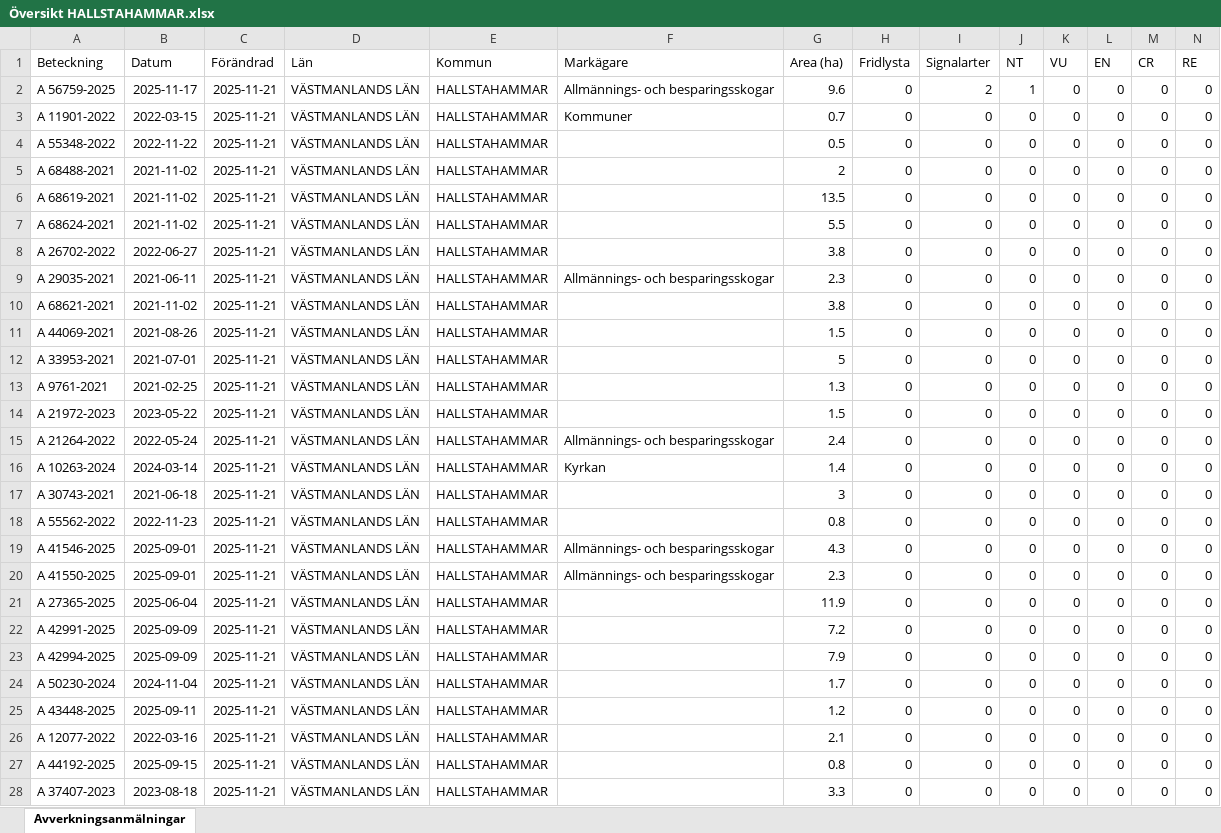
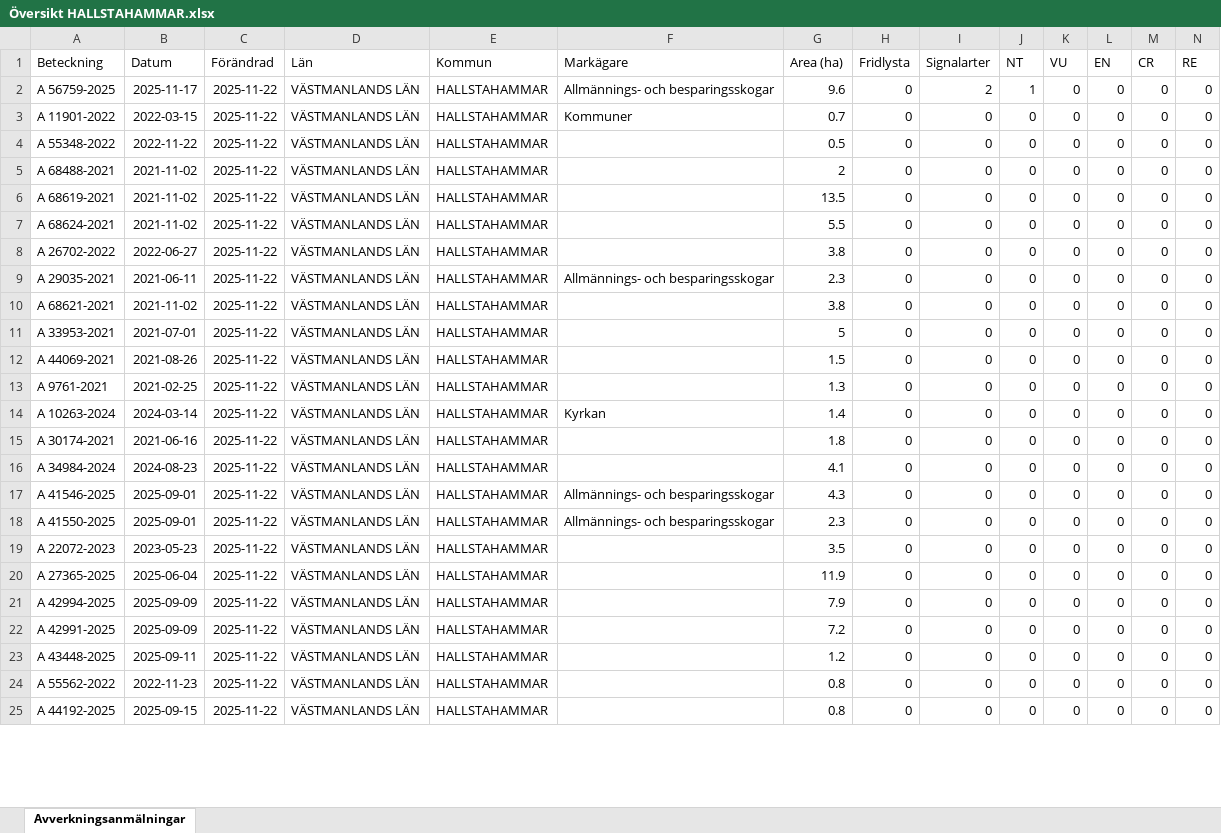
Before and after one commit to klasma/Logging_1961, an Excel workbook: Översikt HALLSTAHAMMAR.xlsx, sheet Avverkningsanmälningar, drawn as a sheet; only a part is shown; values as stored, in another font and other column widths than the file's, no borders; removed rows and columns are numbered as before the commit, all else as after; rows hold the shown columns only; the diff covers the shown part only; the diff names each change by its address in the sheet, - before the commit and + after, or states it on an @@ line.

```diff
--- a/Översikt HALLSTAHAMMAR.xlsx (sheet Avverkningsanmälningar)
+++ b/Översikt HALLSTAHAMMAR.xlsx (sheet Avverkningsanmälningar)
-C2:C10 (Förändrad): 2025-11-21
+C2:C10 (Förändrad): 2025-11-22
-row 11: A 44069-2021 | 2021-08-26 | 2025-11-21 | VÄSTMANLANDS LÄN | HALLSTAHAMMAR |  | 1.5 | 0 | 0 | 0 | 0 | 0 | 0 | 0
-C11 (Förändrad): 2025-11-21
+C11 (Förändrad): 2025-11-22
+row 12: A 44069-2021 | 2021-08-26 | 2025-11-22 | VÄSTMANLANDS LÄN | HALLSTAHAMMAR |  | 1.5 | 0 | 0 | 0 | 0 | 0 | 0 | 0
-C13 (Förändrad): 2025-11-21
+C13 (Förändrad): 2025-11-22
-row 14: A 21972-2023 | 2023-05-22 | 2025-11-21 | VÄSTMANLANDS LÄN | HALLSTAHAMMAR |  | 1.5 | 0 | 0 | 0 | 0 | 0 | 0 | 0
-row 15: A 21264-2022 | 2022-05-24 | 2025-11-21 | VÄSTMANLANDS LÄN | HALLSTAHAMMAR | Allmännings- och besparingsskogar | 2.4 | 0 | 0 | 0 | 0 | 0 | 0 | 0
-C14:C18 (Förändrad): 2025-11-21
+C14:C18 (Förändrad): 2025-11-22
-A15 (Beteckning): A 30743-2021
+A15 (Beteckning): A 30174-2021
-B15 (Datum): 2021-06-18
+B15 (Datum): 2021-06-16
-G15 (Area (ha)): 3
+G15 (Area (ha)): 1.8
-A16 (Beteckning): A 55562-2022
+A16 (Beteckning): A 34984-2024
-B16 (Datum): 2022-11-23
+B16 (Datum): 2024-08-23
-G16 (Area (ha)): 0.8
+G16 (Area (ha)): 4.1
+row 19: A 22072-2023 | 2023-05-23 | 2025-11-22 | VÄSTMANLANDS LÄN | HALLSTAHAMMAR |  | 3.5 | 0 | 0 | 0 | 0 | 0 | 0 | 0
-C20 (Förändrad): 2025-11-21
+C20 (Förändrad): 2025-11-22
-row 22: A 42991-2025 | 2025-09-09 | 2025-11-21 | VÄSTMANLANDS LÄN | HALLSTAHAMMAR |  | 7.2 | 0 | 0 | 0 | 0 | 0 | 0 | 0
-C21:C25 (Förändrad): 2025-11-21
+C21:C25 (Förändrad): 2025-11-22
-A22 (Beteckning): A 50230-2024
+A22 (Beteckning): A 42991-2025
-B22 (Datum): 2024-11-04
+B22 (Datum): 2025-09-09
-G22 (Area (ha)): 1.7
+G22 (Area (ha)): 7.2
-A24 (Beteckning): A 12077-2022
+A24 (Beteckning): A 55562-2022
-B24 (Datum): 2022-03-16
+B24 (Datum): 2022-11-23
-G24 (Area (ha)): 2.1
+G24 (Area (ha)): 0.8
-row 28: A 37407-2023 | 2023-08-18 | 2025-11-21 | VÄSTMANLANDS LÄN | HALLSTAHAMMAR |  | 3.3 | 0 | 0 | 0 | 0 | 0 | 0 | 0
```
Also changed, not shown: 6 added rows and 50 edited cells elsewhere in this sheet, artfynd/A 56759-2025 artfynd.xlsx, 5 other files.
